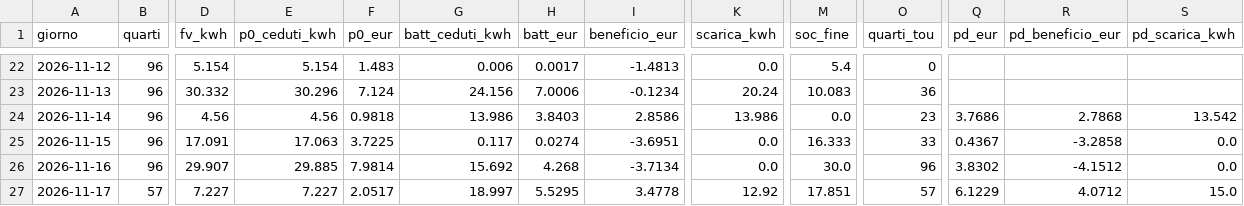
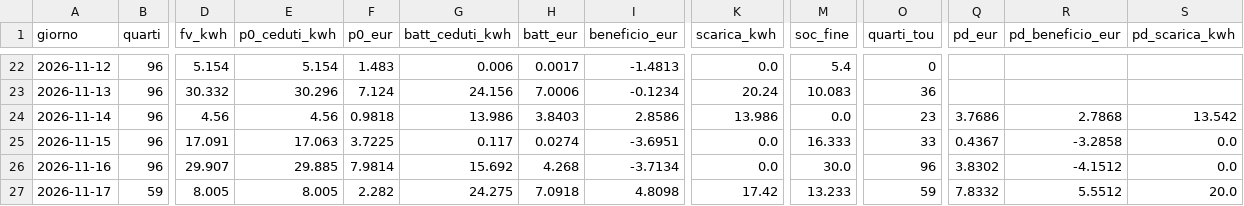
Before and after one commit to paolofontanacn-code/ems-dati, a CSV file: cessione/live/giornaliero.csv, drawn as a sheet; only a part is shown, gaps mark what is left out; the diff covers the shown part only; the diff names each change by its address in the sheet, - before the commit and + after, or states it on an @@ line.

```diff
--- a/cessione/live/giornaliero.csv
+++ b/cessione/live/giornaliero.csv
-B27 (quarti): 57
+B27 (quarti): 59
-D27 (fv_kwh): 7.227
+D27 (fv_kwh): 8.005
-E27 (p0_ceduti_kwh): 7.227
+E27 (p0_ceduti_kwh): 8.005
-F27 (p0_eur): 2.0517
+F27 (p0_eur): 2.282
-G27 (batt_ceduti_kwh): 18.997
+G27 (batt_ceduti_kwh): 24.275
-H27 (batt_eur): 5.5295
+H27 (batt_eur): 7.0918
-I27 (beneficio_eur): 3.4778
+I27 (beneficio_eur): 4.8098
-K27 (scarica_kwh): 12.92
+K27 (scarica_kwh): 17.42
-M27 (soc_fine): 17.851
+M27 (soc_fine): 13.233
-O27 (quarti_tou): 57
+O27 (quarti_tou): 59
-Q27 (pd_eur): 6.1229
+Q27 (pd_eur): 7.8332
-R27 (pd_beneficio_eur): 4.0712
+R27 (pd_beneficio_eur): 5.5512
-S27 (pd_scarica_kwh): 15.0
+S27 (pd_scarica_kwh): 20.0
```
Also changed, not shown: 1 edited cell elsewhere in this file, pannello/diagnosi_rete.csv, pannello/oggi.csv, 13 other files.
